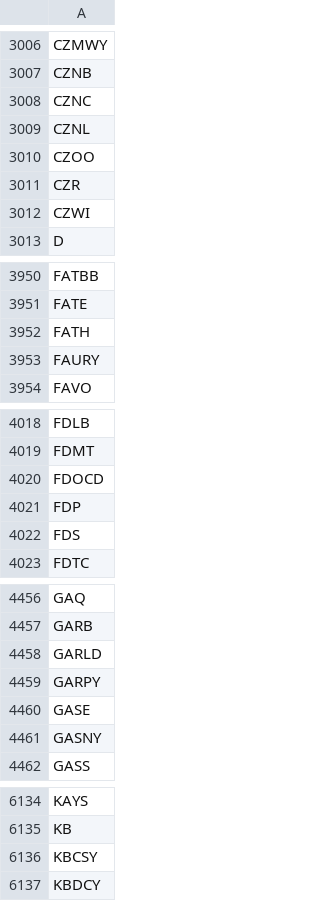
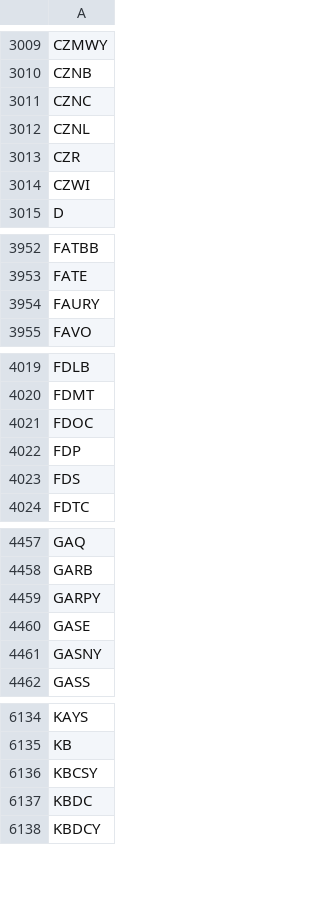
Before and after one commit to melder/symbols_options_csvs, a CSV file: symbols.csv, drawn as a sheet; only a part is shown, gaps mark what is left out; the diff covers the shown part only.

```diff
--- a/symbols.csv
+++ b/symbols.csv
@@ -3009,3 +3012,2 @@ CZNC
 CZNL
-CZOO
 CZR
@@ -3951,3 +3953,2 @@ FATBB
 FATE
-FATH
 FAURY
@@ -4019,3 +4020,3 @@ FDLB
 FDMT
-FDOCD
+FDOC
 FDP
@@ -4457,3 +4458,2 @@ GAQ
 GARB
-GARLD
 GARPY
@@ -6136,2 +6136,3 @@ KB
 KBCSY
+KBDC
 KBDCY
```
Also changed, not shown: 4 added rows and 3 removed rows elsewhere in this file.
